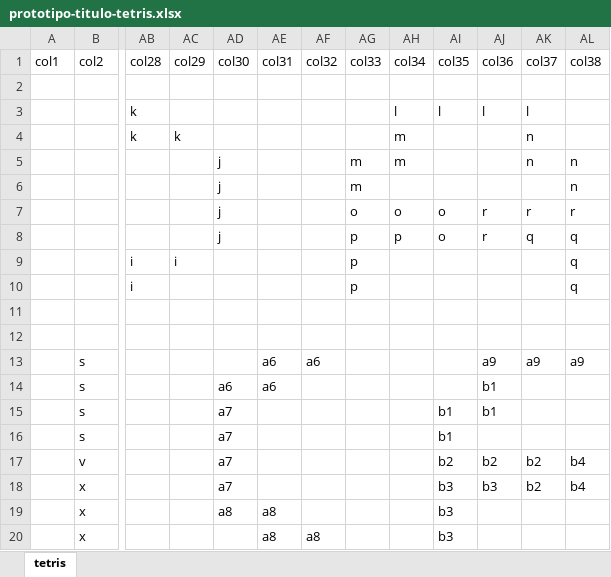
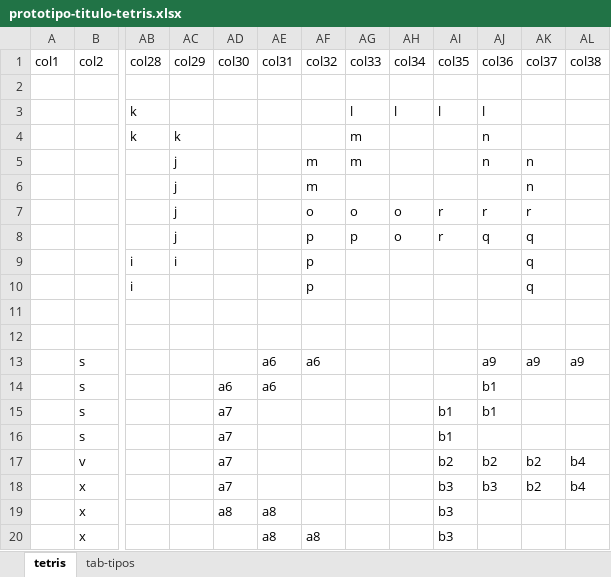
Before and after one commit to tesouro/divida, an Excel workbook: R/prototipo-titulo-tetris.xlsx, sheet tetris, drawn as a sheet; only a part is shown, gaps mark what is left out; values as stored, in another font and other column widths than the file's, no cell formats; the diff names each change by its address in the sheet, - before the commit and + after, or states it on an @@ line.

Commit message:
adiciona informações sobre as peças (tipo e delay)

```diff
--- a/R/prototipo-titulo-tetris.xlsx (sheet tetris)
+++ b/R/prototipo-titulo-tetris.xlsx (sheet tetris)
+sheet tab: tab-tipos
-AG3 (col33): (empty)
+AG3 (col33): l
-AK3 (col37): l
+AK3 (col37): (empty)
-AG4 (col33): (empty)
+AG4 (col33): m
-AH4:AH5 (col34): m
+AH4:AH5 (col34): (empty)
-AJ4:AJ5 (col36): (empty)
+AJ4:AJ5 (col36): n
-AK4 (col37): n
+AK4 (col37): (empty)
-AC5:AC8 (col29): (empty)
+AC5:AC8 (col29): j
-AD5:AD8 (col30): j
+AD5:AD8 (col30): (empty)
-AF5:AF6 (col32): (empty)
+AF5:AF6 (col32): m
-AL5:AL6 (col38): n
+AL5:AL6 (col38): (empty)
-AG6 (col33): m
+AG6 (col33): (empty)
-AK6 (col37): (empty)
+AK6 (col37): n
-AF7 (col32): (empty)
+AF7 (col32): o
-AI7:AI8 (col35): o
+AI7:AI8 (col35): r
-AL7 (col38): r
+AL7 (col38): (empty)
-AF8:AF10 (col32): (empty)
+AF8:AF10 (col32): p
-AH8 (col34): p
+AH8 (col34): o
-AJ8 (col36): r
+AJ8 (col36): q
-AL8:AL10 (col38): q
+AL8:AL10 (col38): (empty)
-AG9:AG10 (col33): p
+AG9:AG10 (col33): (empty)
-AK9:AK10 (col37): (empty)
+AK9:AK10 (col37): q
```
Also changed, not shown: cell formats.
